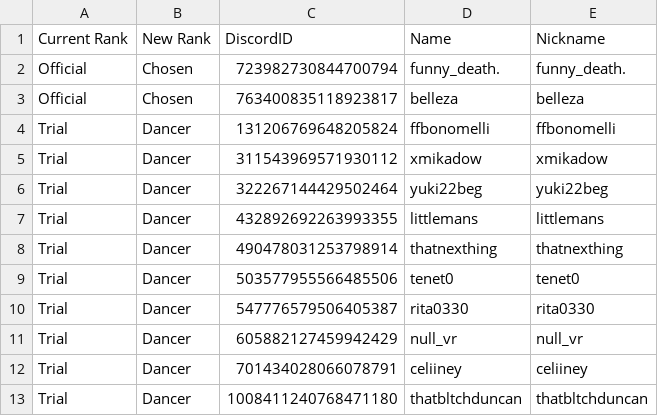
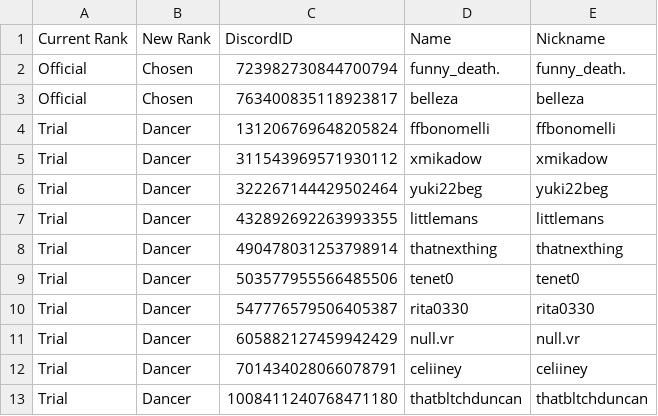
Before and after one commit to Club-Temptation/TempWorldPictures, a CSV file: web/FromDiscordDancerPromotions.csv, drawn as a sheet.

```diff
--- a/web/FromDiscordDancerPromotions.csv
+++ b/web/FromDiscordDancerPromotions.csv
@@ -10,3 +10,3 @@ Trial,Dancer,503577955566485506,tenet0,tenet0
 Trial,Dancer,547776579506405387,rita0330,rita0330
-Trial,Dancer,605882127459942429,null_vr,null_vr
+Trial,Dancer,605882127459942429,null.vr,null.vr
 Trial,Dancer,701434028066078791,celiiney,celiiney
```
Also changed, not shown: web/dancers.csv, 1 other file.
